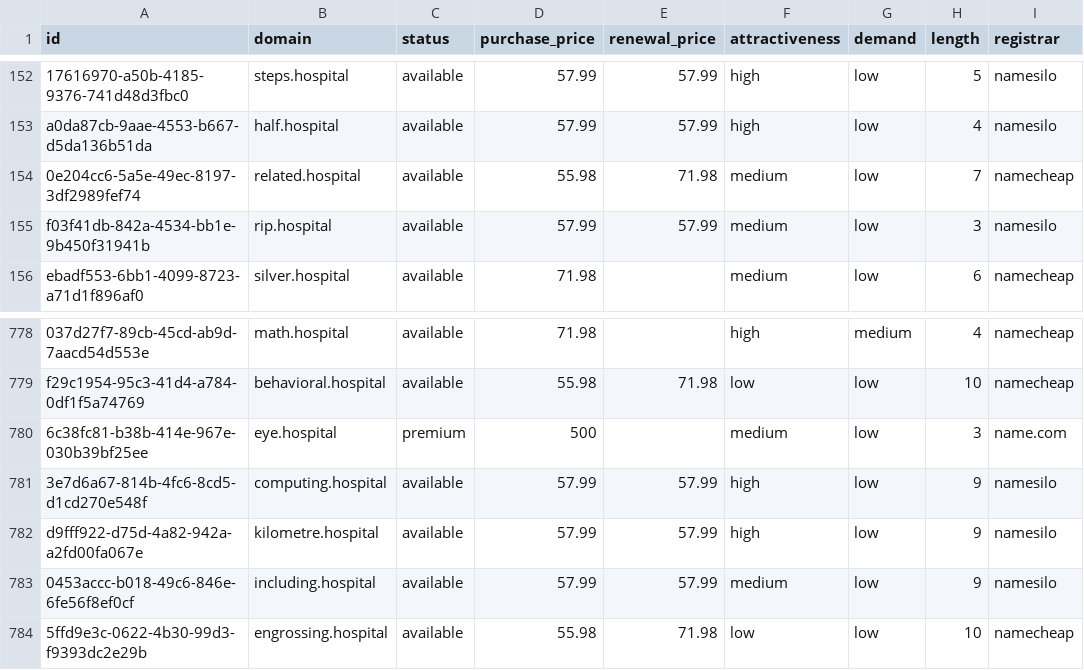
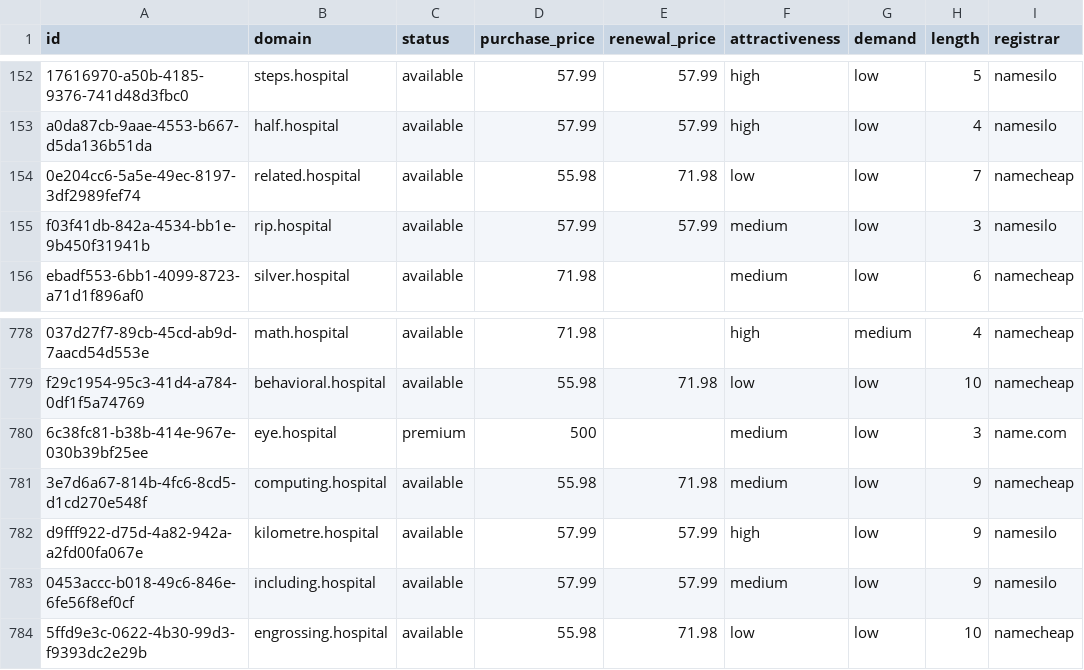
Before and after one commit to UniqueDomains/hospital-oneword-domains, a CSV file: hospital.csv, drawn as a sheet; only a part is shown, gaps mark what is left out; the diff names each change by its address in the sheet, - before the commit and + after, or states it on an @@ line.

Commit message:
Domains update

```diff
--- a/hospital.csv
+++ b/hospital.csv
-F154 (attractiveness): medium
+F154 (attractiveness): low
-D781 (purchase_price): 57.99
+D781 (purchase_price): 55.98
-E781 (renewal_price): 57.99
+E781 (renewal_price): 71.98
-F781 (attractiveness): high
+F781 (attractiveness): medium
-I781 (registrar): namesilo
+I781 (registrar): namecheap
```
Also changed, not shown: 4 other files.
